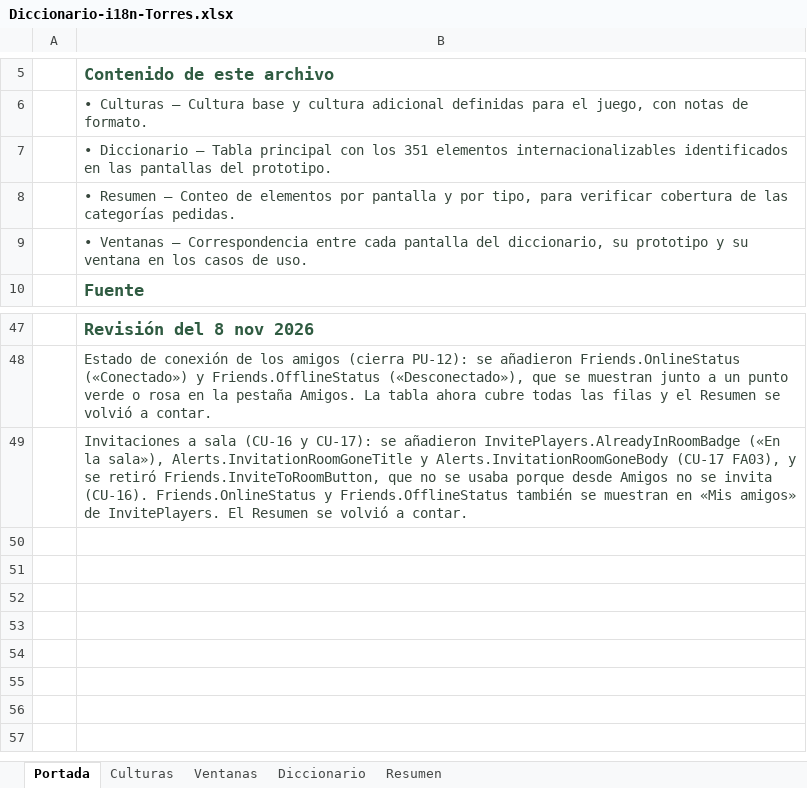
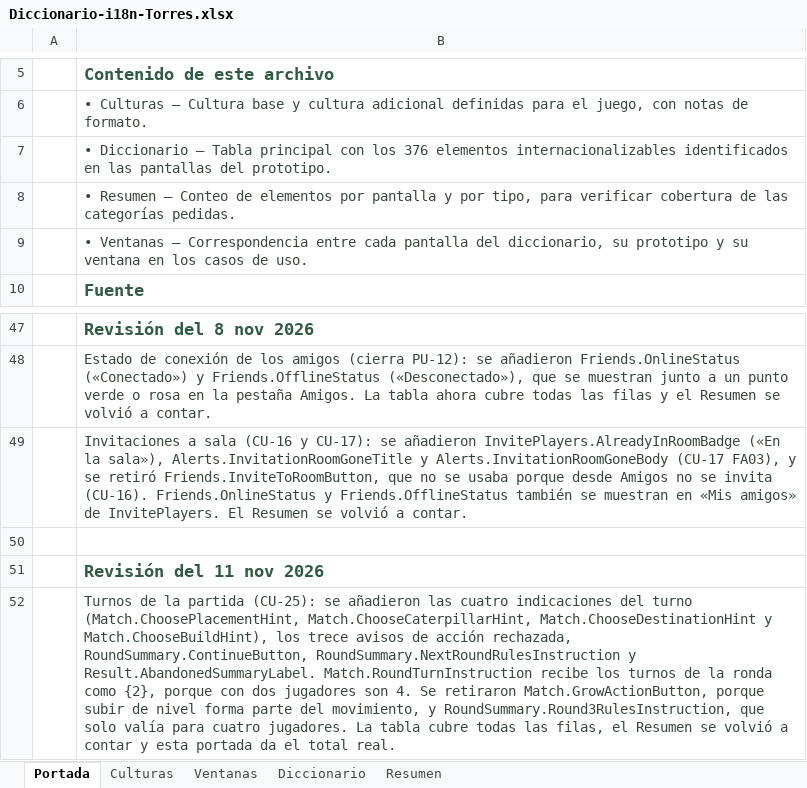
Before and after one commit to queenprotea/las-flipantes-aventuras-de-manolo-la-mariposa, an Excel workbook: docs/i18n/Diccionario-i18n-Torres.xlsx, sheet Portada, drawn as a sheet; only a part is shown, gaps mark what is left out; values as stored, in another font and other column widths than the file's, no borders; the diff names each change by its address in the sheet, - before the commit and + after, or states it on an @@ line.

Commit message:
feat: conecta la pantalla de partida al servidor y muestra el resumen de cada ronda y el resultado con datos reales

```diff
--- a/docs/i18n/Diccionario-i18n-Torres.xlsx (sheet Portada)
+++ b/docs/i18n/Diccionario-i18n-Torres.xlsx (sheet Portada)
-B7: …con los 351 elementos internacionalizables…
+B7: …con los 376 elementos internacionalizables…
+row 50: (empty)
+row 51:  | Revisión del 11 nov 2026
+row 52:  | Turnos de la partida (CU-25): se añadieron las cuatro indicaciones del turno (Match.ChoosePlacementHint, Match.ChooseCaterpillarHint, Match.ChooseDestinationHint y Match.ChooseBuildHint), los trece avisos de acción rechazada, RoundSummary.ContinueButton, RoundSummary.NextRoundRulesInstruction y Result.AbandonedSummaryLabel. Match.RoundTurnInstruction recibe los turnos de la ronda como {2}, porque con dos jugadores son 4. Se retiraron Match.GrowActionButton, porque subir de nivel forma parte del movimiento, y RoundSummary.Round3RulesInstruction, que solo valía para cuatro jugadores. La tabla cubre todas las filas, el Resumen se volvió a contar y esta portada da el total real.
```
Also changed, not shown: sheet Diccionario, sheet Resumen, 21 other files.
